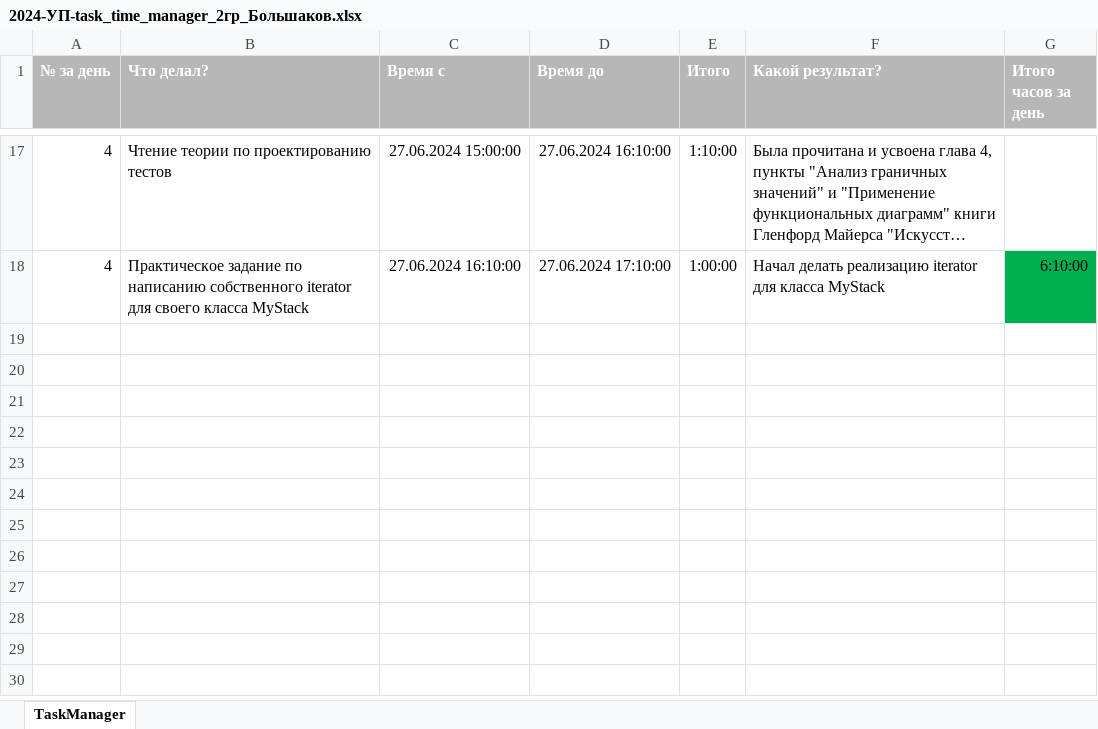
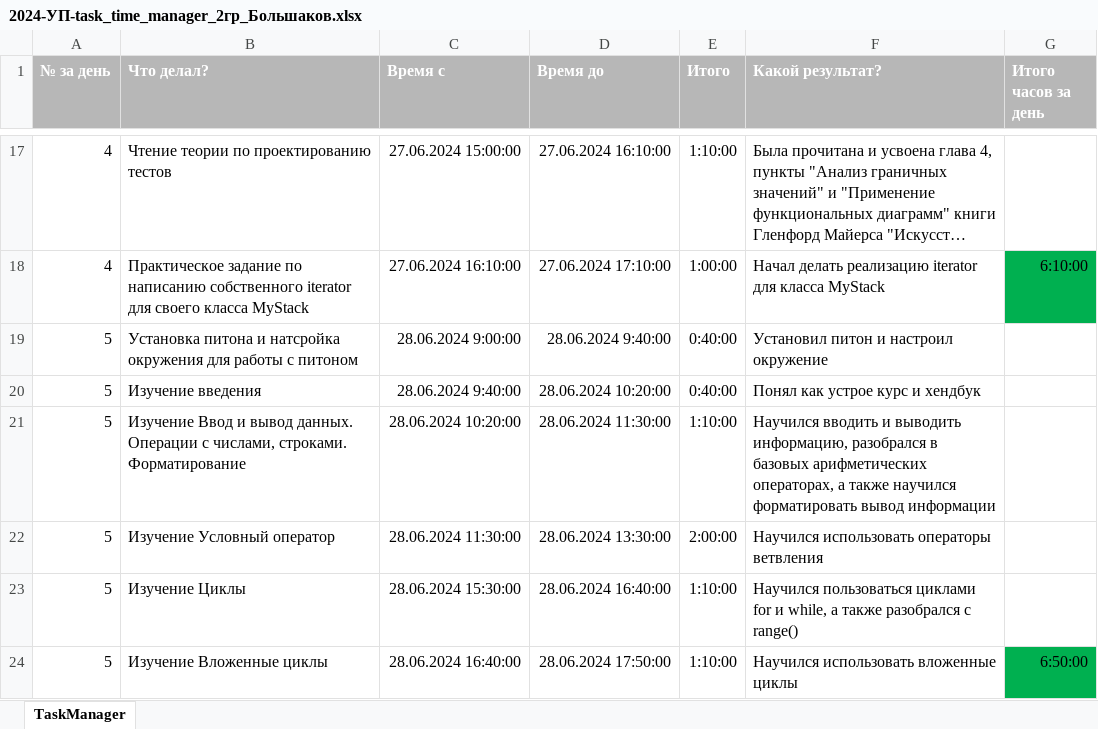
Before and after one commit to ArpiJokle/AB_Practice, an Excel workbook: 2024-УП-task_time_manager_2гр_Большаков.xlsx, sheet TaskManager, drawn as a sheet; only a part is shown, gaps mark what is left out; long unchanged cells end in …; values as stored, in another font and other column widths than the file's, no borders; the diff names each change by its address in the sheet, - before the commit and + after, or states it on an @@ line.

Commit message:
Updated Excel report

```diff
--- a/2024-УП-task_time_manager_2гр_Большаков.xlsx (sheet TaskManager)
+++ b/2024-УП-task_time_manager_2гр_Большаков.xlsx (sheet TaskManager)
+row 19: 5 | Установка питона и натсройка окружения для работы с питоном | 28.06.2024 9:00:00 | 28.06.2024 9:40:00 | 0:40:00 | Установил питон и настроил окружение
+row 20: 5 | Изучение введения | 28.06.2024 9:40:00 | 28.06.2024 10:20:00 | 0:40:00 | Понял как устрое курс и хендбук
+row 21: 5 | Изучение Ввод и вывод данных. Операции с числами, строками. Форматирование | 28.06.2024 10:20:00 | 28.06.2024 11:30:00 | 1:10:00 | Научился вводить и выводить информацию, разобрался в базовых арифметических операторах, а также научился форматировать вывод информации
+row 22: 5 | Изучение Условный оператор | 28.06.2024 11:30:00 | 28.06.2024 13:30:00 | 2:00:00 | Научился использовать операторы ветвления
+row 23: 5 | Изучение Циклы | 28.06.2024 15:30:00 | 28.06.2024 16:40:00 | 1:10:00 | Научился пользоваться циклами for и while, а также разобрался с range()
+row 24: 5 | Изучение Вложенные циклы | 28.06.2024 16:40:00 | 28.06.2024 17:50:00 | 1:10:00 | Научился использовать вложенные циклы | 6:50:00
```
